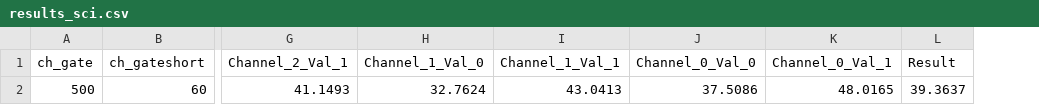
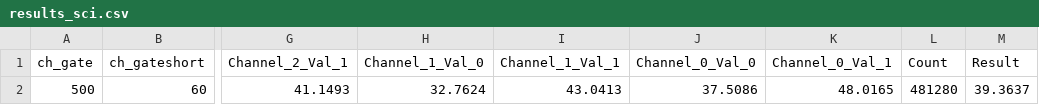
Before and after one commit to stefanniculae2208/findRezolution, a CSV file: output/results_sci.csv, drawn as a sheet; only a part is shown, gaps mark what is left out; the diff names each change by its address in the sheet, - before the commit and + after, or states it on an @@ line.

```diff
--- a/output/results_sci.csv
+++ b/output/results_sci.csv
+column L (Count), row 2: 481280
```
Also changed, not shown: 4 other files.
